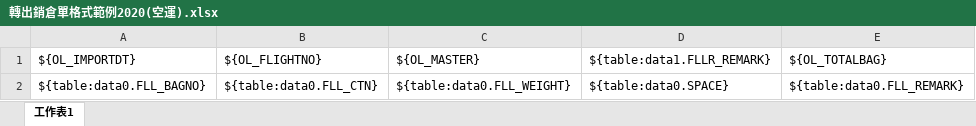
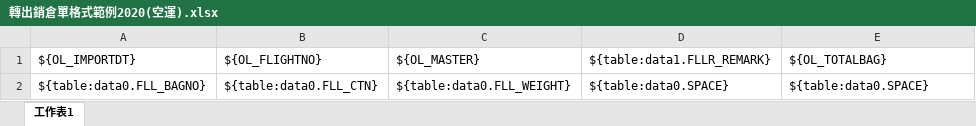
Before and after one commit to a28115665/20170116_Module, an Excel workbook: templates/轉出銷倉單格式範例2020(空運).xlsx, sheet 工作表1, drawn as a sheet; values as stored, in another font and other column widths than the file's, no borders; the diff names each change by its address in the sheet, - before the commit and + after, or states it on an @@ line.

```diff
--- a/templates/轉出銷倉單格式範例2020(空運).xlsx (sheet 工作表1)
+++ b/templates/轉出銷倉單格式範例2020(空運).xlsx (sheet 工作表1)
-E2 (${OL_TOTALBAG}): ${table:data0.FLL_REMARK}
+E2 (${OL_TOTALBAG}): ${table:data0.SPACE}
```
Also changed, not shown: 1 other file.
